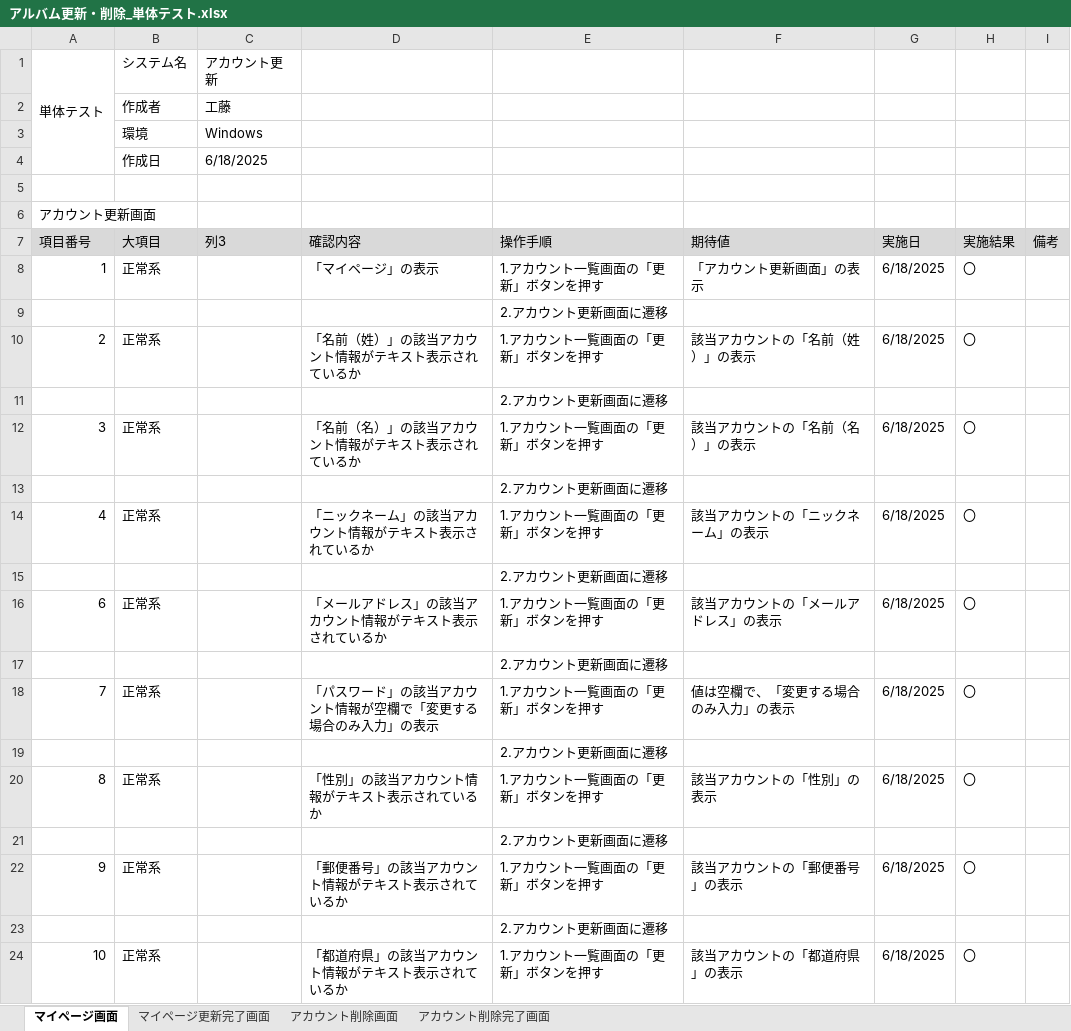
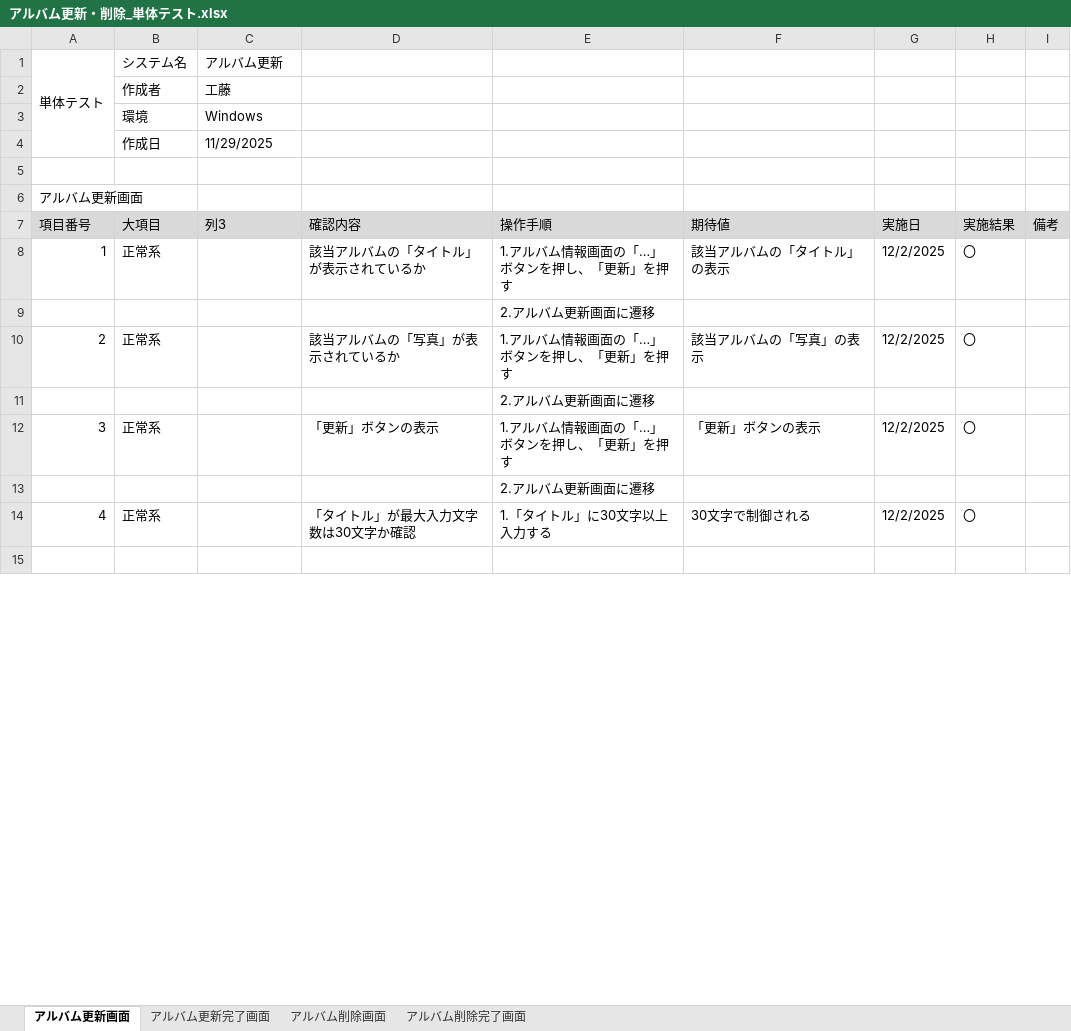
Before and after one commit to KeinF0rest/tanntaitest, an Excel workbook: アルバム更新・削除_単体テスト.xlsx, sheet アルバム更新画面, drawn as a sheet; only a part is shown; the shorter side is filled out with more unchanged rows; values as stored, in another font and other column widths than the file's, no borders; table styles not drawn; removed rows and columns are numbered as before the commit, all else as after; the diff covers the shown part only; the diff names each change by its address in the sheet, - before the commit and + after, or states it on an @@ line.

Commit message:
アルバム更新・削除_単体テストの実施

```diff
--- a/アルバム更新・削除_単体テスト.xlsx (sheet アルバム更新画面)
+++ b/アルバム更新・削除_単体テスト.xlsx (sheet アルバム更新画面)
-sheet tab: マイページ画面
+sheet tab: アルバム更新画面
-sheet tab: マイページ更新完了画面
+sheet tab: アルバム更新完了画面
-sheet tab: アカウント削除画面
+sheet tab: アルバム削除画面
-sheet tab: アカウント削除完了画面
+sheet tab: アルバム削除完了画面
-C1 (列3): アカウント更新
+C1 (列3): アルバム更新
-C4 (列3): 6/18/2025
+C4 (列3): 11/29/2025
-A6 (項目番号): アカウント更新画面
+A6 (項目番号): アルバム更新画面
-D8 (確認内容): 「マイページ」の表示
+D8 (確認内容): 該当アルバムの「タイトル」が表示されているか
-E8 (操作手順): 1.アカウント一覧画面の「更新」ボタンを押す
+E8 (操作手順): 1.アルバム情報画面の「…」ボタンを押し、「更新」を押す
-F8 (期待値): 「アカウント更新画面」の表示
+F8 (期待値): 該当アルバムの「タイトル」の表示
-G8 (実施日): 6/18/2025
+G8 (実施日): 12/2/2025
-E9 (操作手順): 2.アカウント更新画面に遷移
+E9 (操作手順): 2.アルバム更新画面に遷移
-D10 (確認内容): 「名前（姓）」の該当アカウント情報がテキスト表示されているか
+D10 (確認内容): 該当アルバムの「写真」が表示されているか
-E10 (操作手順): 1.アカウント一覧画面の「更新」ボタンを押す
+E10 (操作手順): 1.アルバム情報画面の「…」ボタンを押し、「更新」を押す
-F10 (期待値): 該当アカウントの「名前（姓）」の表示
+F10 (期待値): 該当アルバムの「写真」の表示
-G10 (実施日): 6/18/2025
+G10 (実施日): 12/2/2025
-E11 (操作手順): 2.アカウント更新画面に遷移
+E11 (操作手順): 2.アルバム更新画面に遷移
-D12 (確認内容): 「名前（名）」の該当アカウント情報がテキスト表示されているか
+D12 (確認内容): 「更新」ボタンの表示
-E12 (操作手順): 1.アカウント一覧画面の「更新」ボタンを押す
+E12 (操作手順): 1.アルバム情報画面の「…」ボタンを押し、「更新」を押す
-F12 (期待値): 該当アカウントの「名前（名）」の表示
+F12 (期待値): 「更新」ボタンの表示
-G12 (実施日): 6/18/2025
+G12 (実施日): 12/2/2025
-E13 (操作手順): 2.アカウント更新画面に遷移
+E13 (操作手順): 2.アルバム更新画面に遷移
-D14 (確認内容): 「ニックネーム」の該当アカウント情報がテキスト表示されているか
+D14 (確認内容): 「タイトル」が最大入力文字数は30文字か確認
-E14 (操作手順): 1.アカウント一覧画面の「更新」ボタンを押す
+E14 (操作手順): 1.「タイトル」に30文字以上入力する
-F14 (期待値): 該当アカウントの「ニックネーム」の表示
+F14 (期待値): 30文字で制御される
-G14 (実施日): 6/18/2025
+G14 (実施日): 12/2/2025
-row 15:  |  |  |  | 2.アカウント更新画面に遷移
-row 16: 6 | 正常系 |  | 「メールアドレス」の該当アカウント情報がテキスト表示されているか | 1.アカウント一覧画面の「更新」ボタンを押す | 該当アカウントの「メールアドレス」の表示 | 6/18/2025 | 〇
-row 17:  |  |  |  | 2.アカウント更新画面に遷移
-row 18: 7 | 正常系 |  | 「パスワード」の該当アカウント情報が空欄で「変更する場合のみ入力」の表示 | 1.アカウント一覧画面の「更新」ボタンを押す | 値は空欄で、「変更する場合のみ入力」の表示 | 6/18/2025 | 〇
-row 19:  |  |  |  | 2.アカウント更新画面に遷移
-row 20: 8 | 正常系 |  | 「性別」の該当アカウント情報がテキスト表示されているか | 1.アカウント一覧画面の「更新」ボタンを押す | 該当アカウントの「性別」の表示 | 6/18/2025 | 〇
-row 21:  |  |  |  | 2.アカウント更新画面に遷移
-row 22: 9 | 正常系 |  | 「郵便番号」の該当アカウント情報がテキスト表示されているか | 1.アカウント一覧画面の「更新」ボタンを押す | 該当アカウントの「郵便番号」の表示 | 6/18/2025 | 〇
-row 23:  |  |  |  | 2.アカウント更新画面に遷移
-row 24: 10 | 正常系 |  | 「都道府県」の該当アカウント情報がテキスト表示されているか | 1.アカウント一覧画面の「更新」ボタンを押す | 該当アカウントの「都道府県」の表示 | 6/18/2025 | 〇
```
Also changed, not shown: 9 added rows, 80 removed rows and 8 edited cells elsewhere in this sheet, sheet アルバム更新完了画面, sheet アルバム削除画面, sheet アルバム削除完了画面.
